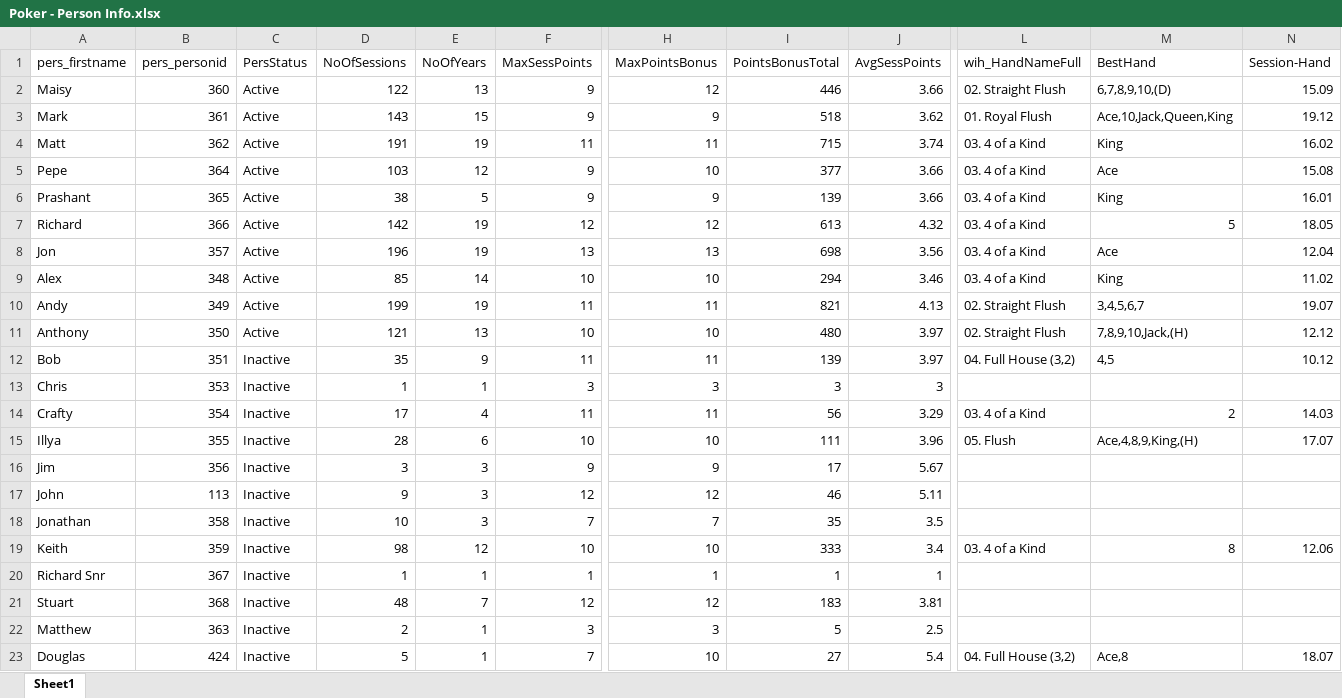
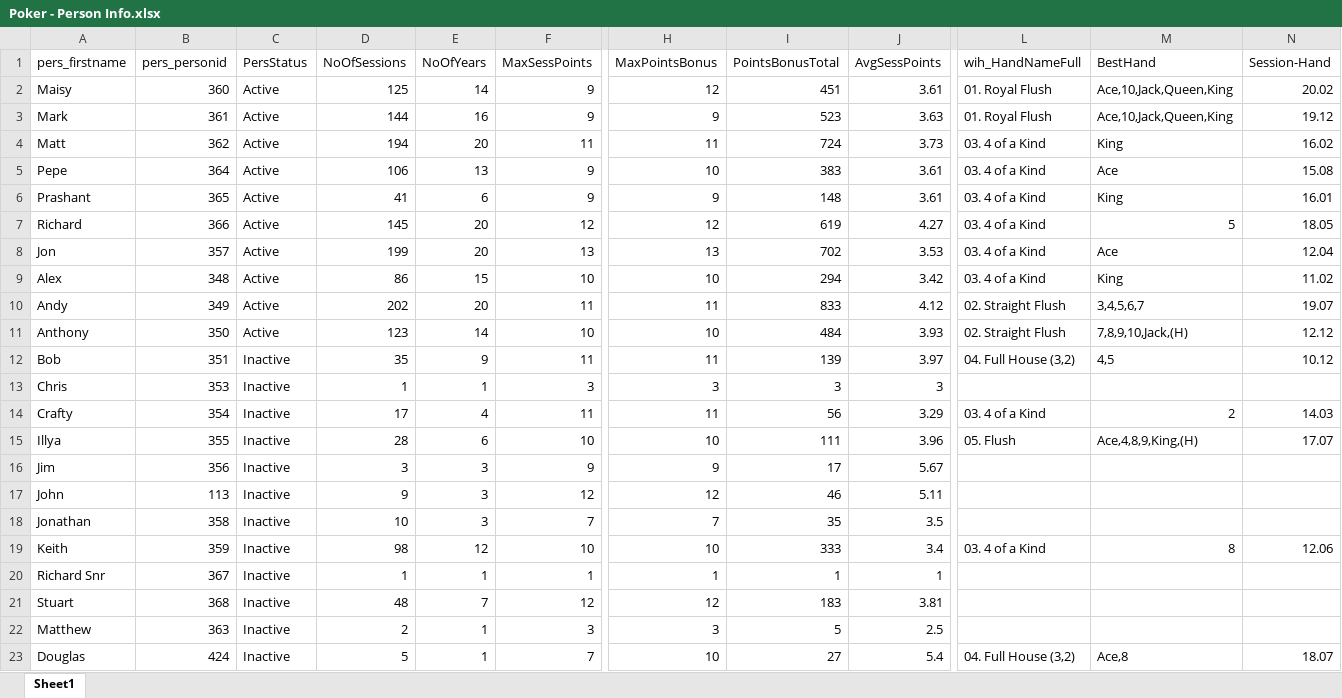
Before and after one commit to alexander-williamson/bucks-poker.com, an Excel workbook: app/data/Poker - Person Info.xlsx, sheet Sheet1, drawn as a sheet; only a part is shown, gaps mark what is left out; values as stored, in another font and other column widths than the file's, no borders; the diff names each change by its address in the sheet, - before the commit and + after, or states it on an @@ line.

```diff
--- a/app/data/Poker - Person Info.xlsx (sheet Sheet1)
+++ b/app/data/Poker - Person Info.xlsx (sheet Sheet1)
-D2 (NoOfSessions): 122
+D2 (NoOfSessions): 125
-E2 (NoOfYears): 13
+E2 (NoOfYears): 14
-I2 (PointsBonusTotal): 446
+I2 (PointsBonusTotal): 451
-J2 (AvgSessPoints): 3.66
+J2 (AvgSessPoints): 3.61
-L2 (wih_HandNameFull): 02. Straight Flush
+L2 (wih_HandNameFull): 01. Royal Flush
-M2 (BestHand): 6,7,8,9,10,(D)
+M2 (BestHand): Ace,10,Jack,Queen,King
-N2 (Session-Hand): 15.09
+N2 (Session-Hand): 20.02
-D3 (NoOfSessions): 143
+D3 (NoOfSessions): 144
-E3 (NoOfYears): 15
+E3 (NoOfYears): 16
-I3 (PointsBonusTotal): 518
+I3 (PointsBonusTotal): 523
-J3 (AvgSessPoints): 3.62
+J3 (AvgSessPoints): 3.63
-D4 (NoOfSessions): 191
+D4 (NoOfSessions): 194
-E4 (NoOfYears): 19
+E4 (NoOfYears): 20
-I4 (PointsBonusTotal): 715
+I4 (PointsBonusTotal): 724
-J4 (AvgSessPoints): 3.74
+J4 (AvgSessPoints): 3.73
-D5 (NoOfSessions): 103
+D5 (NoOfSessions): 106
-E5 (NoOfYears): 12
+E5 (NoOfYears): 13
-I5 (PointsBonusTotal): 377
+I5 (PointsBonusTotal): 383
-J5:J6 (AvgSessPoints): 3.66
+J5:J6 (AvgSessPoints): 3.61
-D6 (NoOfSessions): 38
+D6 (NoOfSessions): 41
-E6 (NoOfYears): 5
+E6 (NoOfYears): 6
-I6 (PointsBonusTotal): 139
+I6 (PointsBonusTotal): 148
-D7 (NoOfSessions): 142
+D7 (NoOfSessions): 145
-E7:E8 (NoOfYears): 19
+E7:E8 (NoOfYears): 20
-I7 (PointsBonusTotal): 613
+I7 (PointsBonusTotal): 619
-J7 (AvgSessPoints): 4.32
+J7 (AvgSessPoints): 4.27
-D8 (NoOfSessions): 196
+D8 (NoOfSessions): 199
-I8 (PointsBonusTotal): 698
+I8 (PointsBonusTotal): 702
-J8 (AvgSessPoints): 3.56
+J8 (AvgSessPoints): 3.53
-D9 (NoOfSessions): 85
+D9 (NoOfSessions): 86
-E9 (NoOfYears): 14
+E9 (NoOfYears): 15
-J9 (AvgSessPoints): 3.46
+J9 (AvgSessPoints): 3.42
-D10 (NoOfSessions): 199
+D10 (NoOfSessions): 202
-E10 (NoOfYears): 19
+E10 (NoOfYears): 20
-I10 (PointsBonusTotal): 821
+I10 (PointsBonusTotal): 833
-J10 (AvgSessPoints): 4.13
+J10 (AvgSessPoints): 4.12
-D11 (NoOfSessions): 121
+D11 (NoOfSessions): 123
-E11 (NoOfYears): 13
+E11 (NoOfYears): 14
-I11 (PointsBonusTotal): 480
+I11 (PointsBonusTotal): 484
-J11 (AvgSessPoints): 3.97
+J11 (AvgSessPoints): 3.93
```
Also changed, not shown: app/data/Poker - Monthly Positions.xlsx, app/data/Poker - Year Figures.xlsx, 1 other file.
